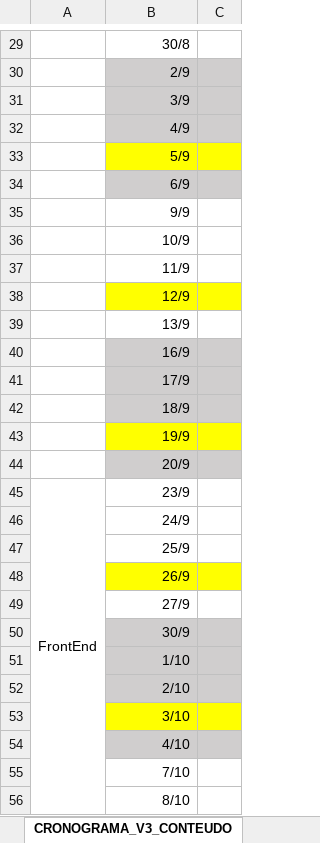
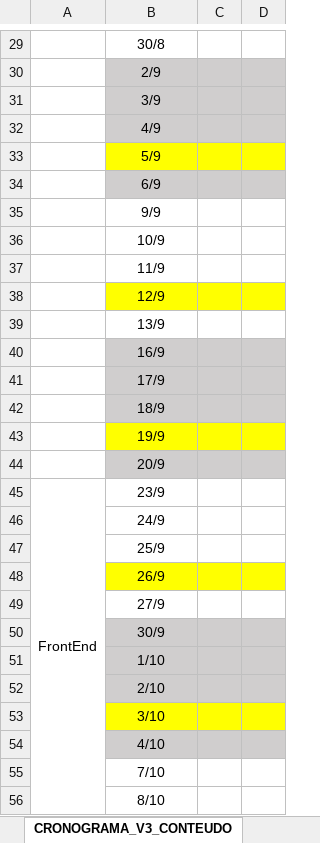
Before and after one commit to corujasdevbr/senai-desenvolvimento-2s2019, an Excel workbook: planejamento/cronograma-v2.xlsx, sheet CRONOGRAMA_V3_CONTEUDO, drawn as a sheet; only a part is shown, gaps mark what is left out; values as stored, in another font and other column widths than the file's, no borders; removed rows and columns are numbered as before the commit, all else as after; the diff covers the shown part only; the diff names each change by its address in the sheet, - before the commit and + after, or states it on an @@ line.

Commit message:
atualização do cronograma

```diff
--- a/planejamento/cronograma-v2.xlsx (sheet CRONOGRAMA_V3_CONTEUDO)
+++ b/planejamento/cronograma-v2.xlsx (sheet CRONOGRAMA_V3_CONTEUDO)
-column C, empty
+column C, empty
+column D, empty
-B29:B56 alignment: right
+B29:B56 alignment: center
```
Also changed, not shown: cell formats elsewhere in this sheet, 9 other files.
